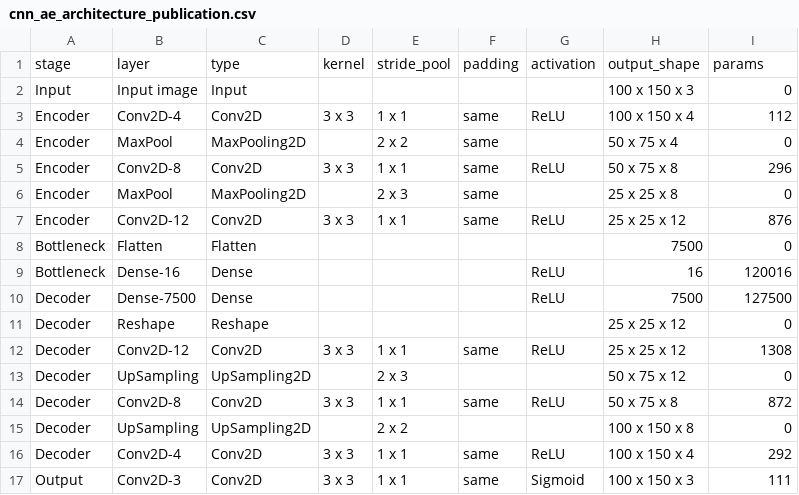
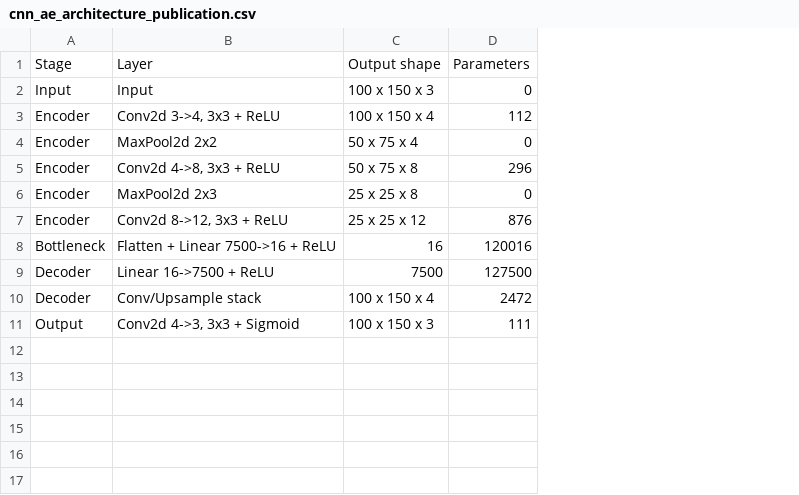
Before and after one commit to SeZett/spectrogram-anomaly-ae, a CSV file: reports/publication/tables/cnn_ae_architecture_publication.csv, drawn as a sheet; removed rows and columns are numbered as before the commit, all else as after; the diff names each change by its address in the sheet, - before the commit and + after, or states it on an @@ line.

```diff
--- a/reports/publication/tables/cnn_ae_architecture_publication.csv
+++ b/reports/publication/tables/cnn_ae_architecture_publication.csv
-column B, rows 2-7: Input image | Conv2D-4 | MaxPool | Conv2D-8 | MaxPool | Conv2D-12; rows 9-10: Dense-16 | Dense-7500; rows 16-17: Conv2D-4 | Conv2D-3
-column C, rows 2-7: Input | Conv2D | MaxPooling2D | Conv2D | MaxPooling2D | Conv2D; rows 9-10: Dense | Dense; rows 16-17: Conv2D | Conv2D
-column D, rows 3-7: 3 x 3 |  | 3 x 3 |  | 3 x 3; rows 16-17: 3 x 3 | 3 x 3
-column E, rows 3-7: 1 x 1 | 2 x 2 | 1 x 1 | 2 x 3 | 1 x 1; rows 16-17: 1 x 1 | 1 x 1
-column F, rows 3-7: all same; rows 16-17: same | same
-column G, rows 3-7: ReLU |  | ReLU |  | ReLU; rows 9-10: ReLU | ReLU; rows 16-17: ReLU | Sigmoid
+column B, rows 2-11: Input | Conv2d 3->4, 3x3 + ReLU | MaxPool2d 2x2 | Conv2d 4->8, 3x3 + ReLU | MaxPool2d 2x3 | Conv2d 8->12, 3x3 + ReLU | Flatten + Linear 7500->16 + ReLU | Linear 16->7500 + ReLU | Conv/Upsample stack | Conv2d 4->3, 3x3 + Sigmoid
-row 1: stage | layer | type | kernel | stride_pool | padding | activation | output_shape | params
+row 1: Stage | Layer | Output shape | Parameters
-row 8: Bottleneck | Flatten | Flatten |  |  |  |  | 7500 | 0
-row 11: Decoder | Reshape | Reshape |  |  |  |  | 25 x 25 x 12 | 0
-row 12: Decoder | Conv2D-12 | Conv2D | 3 x 3 | 1 x 1 | same | ReLU | 25 x 25 x 12 | 1308
-row 13: Decoder | UpSampling | UpSampling2D |  | 2 x 3 |  |  | 50 x 75 x 12 | 0
-row 14: Decoder | Conv2D-8 | Conv2D | 3 x 3 | 1 x 1 | same | ReLU | 50 x 75 x 8 | 872
-row 15: Decoder | UpSampling | UpSampling2D |  | 2 x 2 |  |  | 100 x 150 x 8 | 0
-D10: 292
+D10: 2472
```
Also changed, not shown: reports/publication/artifact_index.csv, 30 other files.
